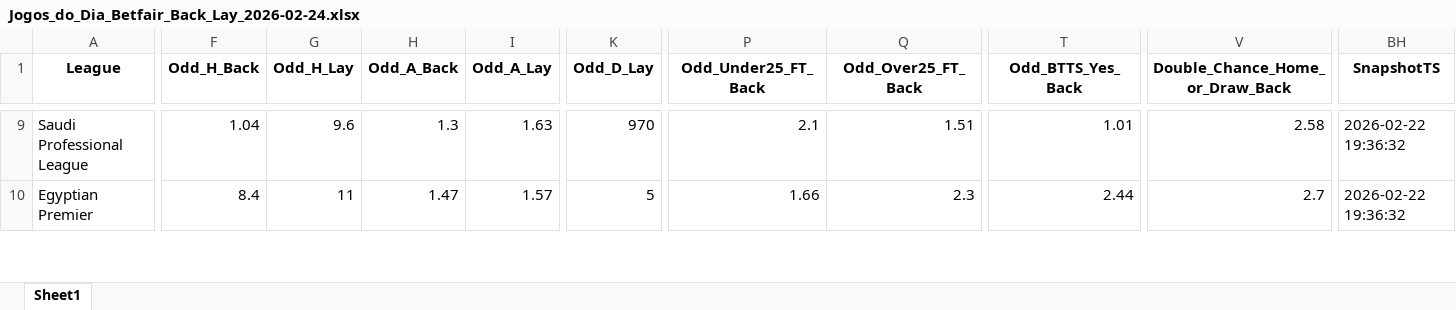
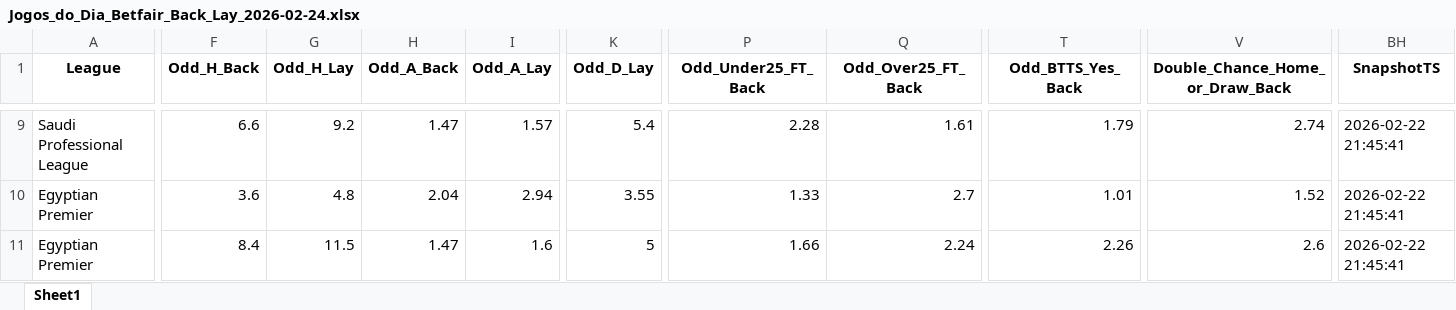
Before and after one commit to mtprado88/jogos_betfair, an Excel workbook: Jogos_do_Dia_Betfair_Back_Lay_2026-02-24.xlsx, sheet Sheet1, drawn as a sheet; only a part is shown, gaps mark what is left out; values as stored, in another font and other column widths than the file's, no borders; addresses are those after the commit; rows hold the shown columns only; the diff covers the shown part only; the diff names each change by its address in the sheet, - before the commit and + after, or states it on an @@ line.

```diff
--- a/Jogos_do_Dia_Betfair_Back_Lay_2026-02-24.xlsx (sheet Sheet1)
+++ b/Jogos_do_Dia_Betfair_Back_Lay_2026-02-24.xlsx (sheet Sheet1)
-F9 (Odd_H_Back): 1.04
+F9 (Odd_H_Back): 6.6
-G9 (Odd_H_Lay): 9.6
+G9 (Odd_H_Lay): 9.2
-H9 (Odd_A_Back): 1.3
+H9 (Odd_A_Back): 1.47
-I9 (Odd_A_Lay): 1.63
+I9 (Odd_A_Lay): 1.57
-K9 (Odd_D_Lay): 970
+K9 (Odd_D_Lay): 5.4
-P9 (Odd_Under25_FT_Back): 2.1
+P9 (Odd_Under25_FT_Back): 2.28
-Q9 (Odd_Over25_FT_Back): 1.51
+Q9 (Odd_Over25_FT_Back): 1.61
-T9 (Odd_BTTS_Yes_Back): 1.01
+T9 (Odd_BTTS_Yes_Back): 1.79
-V9 (Double_Chance_Home_or_Draw_Back): 2.58
+V9 (Double_Chance_Home_or_Draw_Back): 2.74
-BH9 (SnapshotTS): 2026-02-22 19:36:32
+BH9 (SnapshotTS): 2026-02-22 21:45:41
+row 10: Egyptian Premier | 3.6 | 4.8 | 2.04 | 2.94 | 3.55 | 1.33 | 2.7 | 1.01 | 1.52 | 2026-02-22 21:45:41
-G11 (Odd_H_Lay): 11
+G11 (Odd_H_Lay): 11.5
-I11 (Odd_A_Lay): 1.57
+I11 (Odd_A_Lay): 1.6
-Q11 (Odd_Over25_FT_Back): 2.3
+Q11 (Odd_Over25_FT_Back): 2.24
-T11 (Odd_BTTS_Yes_Back): 2.44
+T11 (Odd_BTTS_Yes_Back): 2.26
-V11 (Double_Chance_Home_or_Draw_Back): 2.7
+V11 (Double_Chance_Home_or_Draw_Back): 2.6
-BH11 (SnapshotTS): 2026-02-22 19:36:32
+BH11 (SnapshotTS): 2026-02-22 21:45:41
```
Also changed, not shown: 6 added rows, 6 removed rows and 427 edited cells elsewhere in this sheet.
